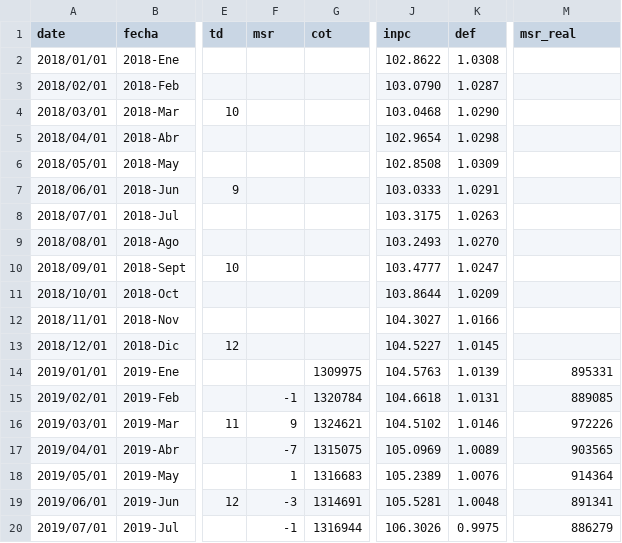
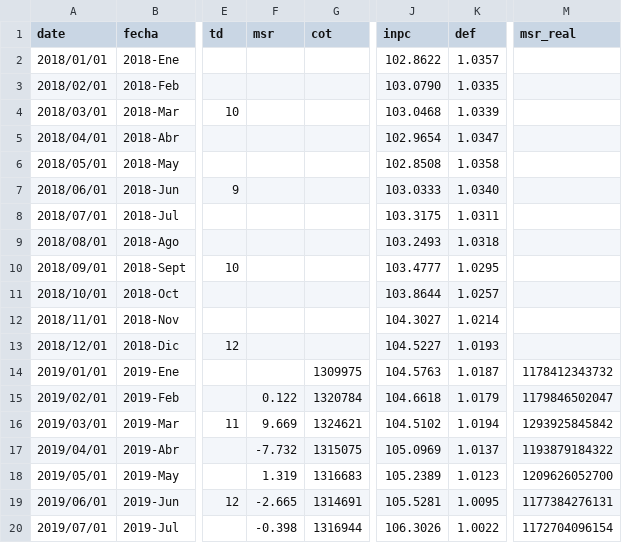
Before and after one commit to paoovela/BID, a CSV file: CRI.csv, drawn as a sheet; only a part is shown, gaps mark what is left out; the diff covers the shown part only; the diff names each change by its address in the sheet, - before the commit and + after, or states it on an @@ line.

Commit message:
Add files via upload

```diff
--- a/CRI.csv
+++ b/CRI.csv
-K2 (def): 1.0308
+K2 (def): 1.0357
-K3 (def): 1.0287
+K3 (def): 1.0335
-K4 (def): 1.0290
+K4 (def): 1.0339
-K5 (def): 1.0298
+K5 (def): 1.0347
-K6 (def): 1.0309
+K6 (def): 1.0358
-K7 (def): 1.0291
+K7 (def): 1.0340
-K8 (def): 1.0263
+K8 (def): 1.0311
-K9 (def): 1.0270
+K9 (def): 1.0318
-K10 (def): 1.0247
+K10 (def): 1.0295
-K11 (def): 1.0209
+K11 (def): 1.0257
-K12 (def): 1.0166
+K12 (def): 1.0214
-K13 (def): 1.0145
+K13 (def): 1.0193
-K14 (def): 1.0139
+K14 (def): 1.0187
-M14 (msr_real): 895331
+M14 (msr_real): 1178412343732
-F15 (msr): -1
+F15 (msr): 0.122
-K15 (def): 1.0131
+K15 (def): 1.0179
-M15 (msr_real): 889085
+M15 (msr_real): 1179846502047
-F16 (msr): 9
+F16 (msr): 9.669
-K16 (def): 1.0146
+K16 (def): 1.0194
-M16 (msr_real): 972226
+M16 (msr_real): 1293925845842
-F17 (msr): -7
+F17 (msr): -7.732
-K17 (def): 1.0089
+K17 (def): 1.0137
-M17 (msr_real): 903565
+M17 (msr_real): 1193879184322
-F18 (msr): 1
+F18 (msr): 1.319
-K18 (def): 1.0076
+K18 (def): 1.0123
-M18 (msr_real): 914364
+M18 (msr_real): 1209626052700
-F19 (msr): -3
+F19 (msr): -2.665
-K19 (def): 1.0048
+K19 (def): 1.0095
-M19 (msr_real): 891341
+M19 (msr_real): 1177384276131
-F20 (msr): -1
+F20 (msr): -0.398
-K20 (def): 0.9975
+K20 (def): 1.0022
-M20 (msr_real): 886279
+M20 (msr_real): 1172704096154
```
Also changed, not shown: 27 edited cells elsewhere in this file.
